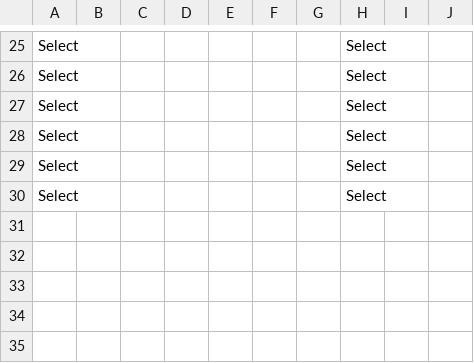
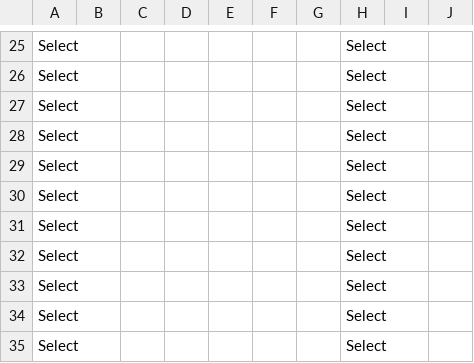
Before and after one commit to gopiprasanthpotipireddy/kyc, a CSV file: Customer_KYC_Initial/CustomerKYC/CustomerKYC/csv/details.csv, drawn as a sheet; only a part is shown, gaps mark what is left out; the diff names each change by its address in the sheet, - before the commit and + after, or states it on an @@ line.

```diff
--- a/Customer_KYC_Initial/CustomerKYC/CustomerKYC/csv/details.csv
+++ b/Customer_KYC_Initial/CustomerKYC/CustomerKYC/csv/details.csv
+row 31: Select |  |  |  |  |  |  | Select
+row 32: Select |  |  |  |  |  |  | Select
+row 33: Select |  |  |  |  |  |  | Select
+row 34: Select |  |  |  |  |  |  | Select
+row 35: Select |  |  |  |  |  |  | Select
```
Also changed, not shown: 6 other files.
